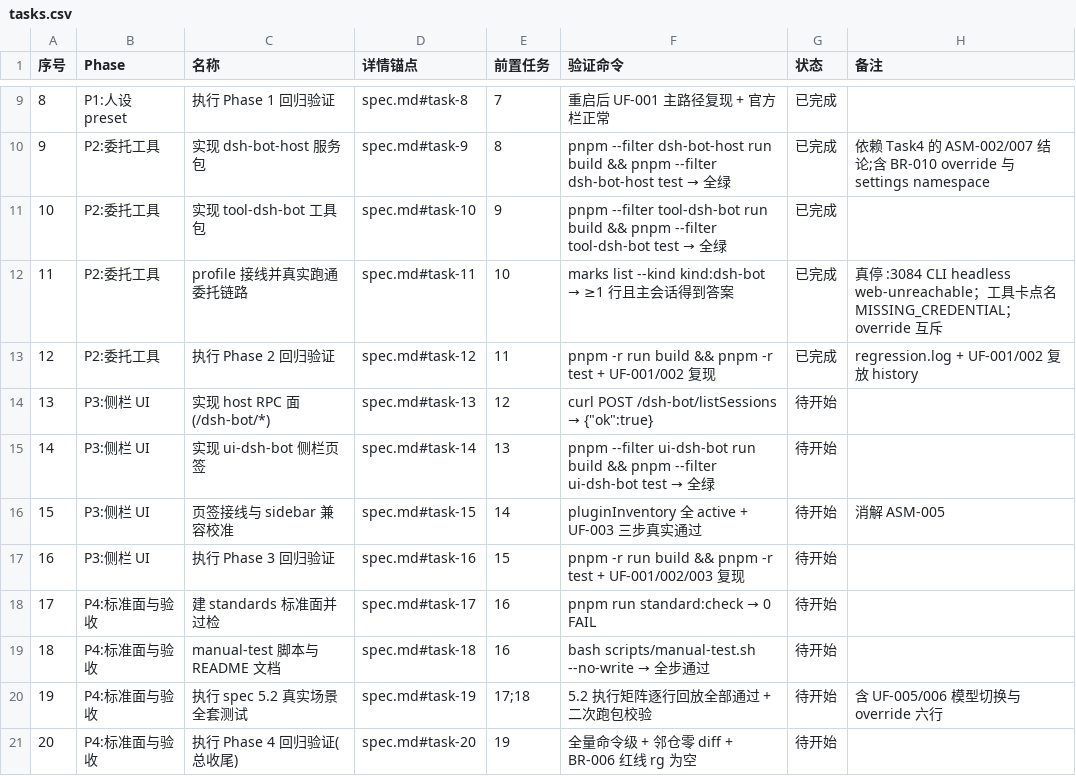
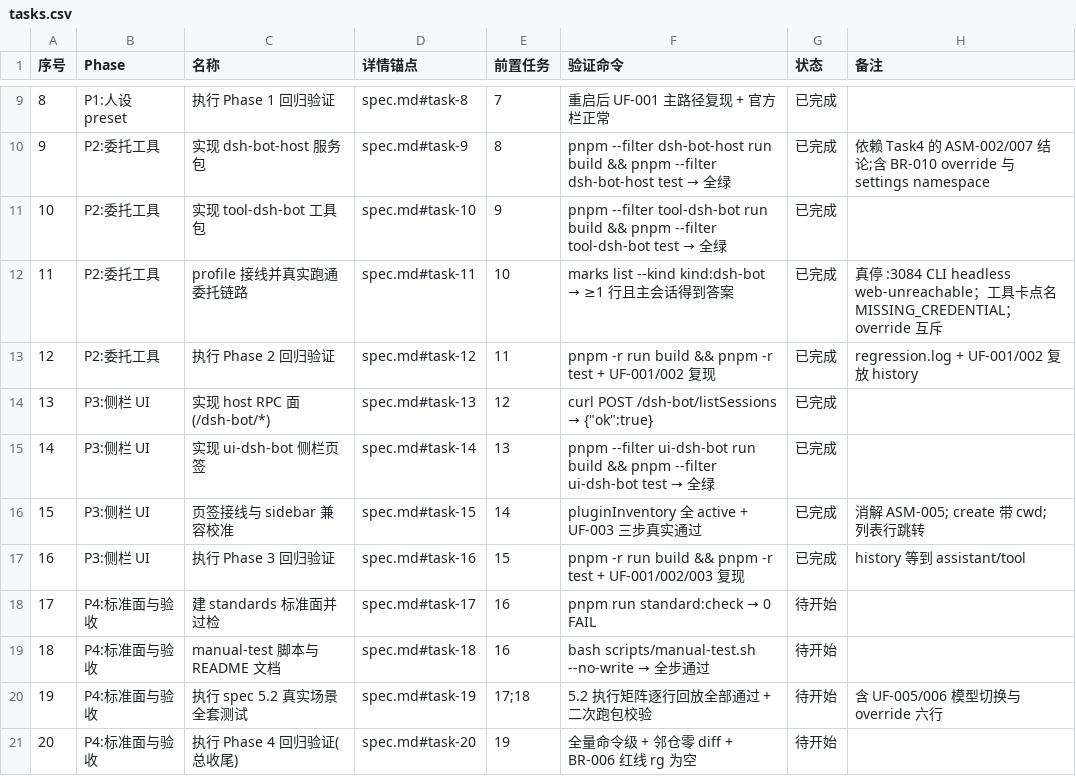
Before and after one commit to Nothing1024/dsh-bot, a CSV file: docs/dsh-bot-mvp/tasks.csv, drawn as a sheet; only a part is shown, gaps mark what is left out.

Commit message:
dsh-bot: 完成 Task 13-16，P3 侧栏 UI

```diff
--- a/docs/dsh-bot-mvp/tasks.csv
+++ b/docs/dsh-bot-mvp/tasks.csv
@@ -13,6 +13,6 @@
 12,P2:委托工具,执行 Phase 2 回归验证,spec.md#task-12,11,pnpm -r run build && pnpm -r test + UF-001/002 复现,已完成,regression.log + UF-001/002 复放 history
-13,P3:侧栏 UI,实现 host RPC 面(/dsh-bot/*),spec.md#task-13,12,curl POST /dsh-bot/listSessions → {"ok":true},待开始,
-14,P3:侧栏 UI,实现 ui-dsh-bot 侧栏页签,spec.md#task-14,13,pnpm --filter ui-dsh-bot run build && pnpm --filter ui-dsh-bot test → 全绿,待开始,
-15,P3:侧栏 UI,页签接线与 sidebar 兼容校准,spec.md#task-15,14,pluginInventory 全 active + UF-003 三步真实通过,待开始,消解 ASM-005
-16,P3:侧栏 UI,执行 Phase 3 回归验证,spec.md#task-16,15,pnpm -r run build && pnpm -r test + UF-001/002/003 复现,待开始,
+13,P3:侧栏 UI,实现 host RPC 面(/dsh-bot/*),spec.md#task-13,12,curl POST /dsh-bot/listSessions → {"ok":true},已完成,
+14,P3:侧栏 UI,实现 ui-dsh-bot 侧栏页签,spec.md#task-14,13,pnpm --filter ui-dsh-bot run build && pnpm --filter ui-dsh-bot test → 全绿,已完成,
+15,P3:侧栏 UI,页签接线与 sidebar 兼容校准,spec.md#task-15,14,pluginInventory 全 active + UF-003 三步真实通过,已完成,消解 ASM-005; create 带 cwd; 列表行跳转
+16,P3:侧栏 UI,执行 Phase 3 回归验证,spec.md#task-16,15,pnpm -r run build && pnpm -r test + UF-001/002/003 复现,已完成,history 等到 assistant/tool
 17,P4:标准面与验收,建 standards 标准面并过检,spec.md#task-17,16,pnpm run standard:check → 0 FAIL,待开始,
```
Also changed, not shown: 58 other files.
